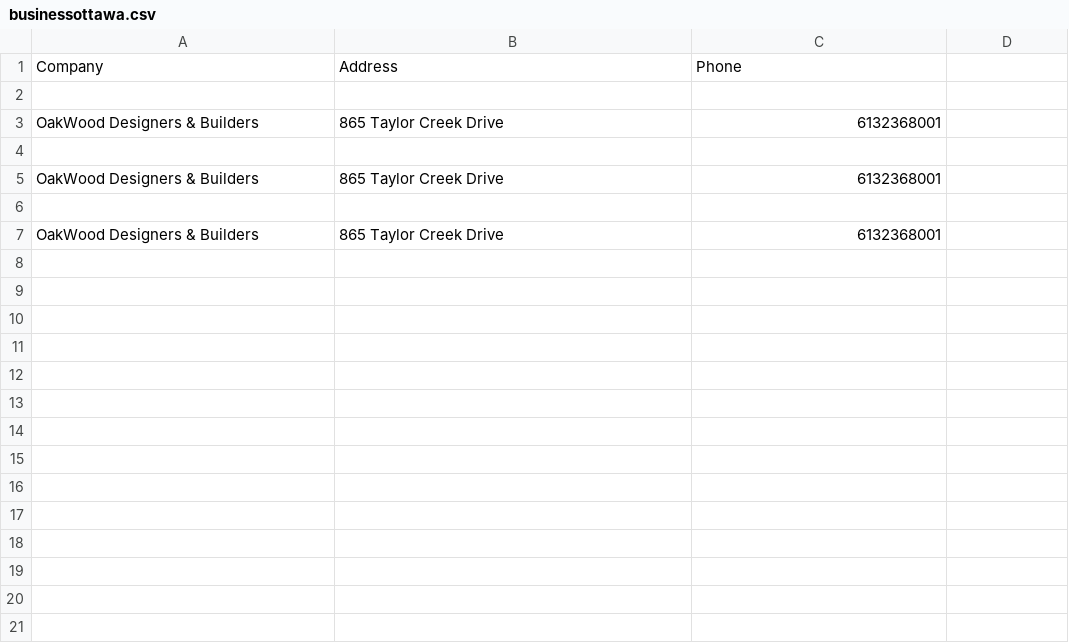
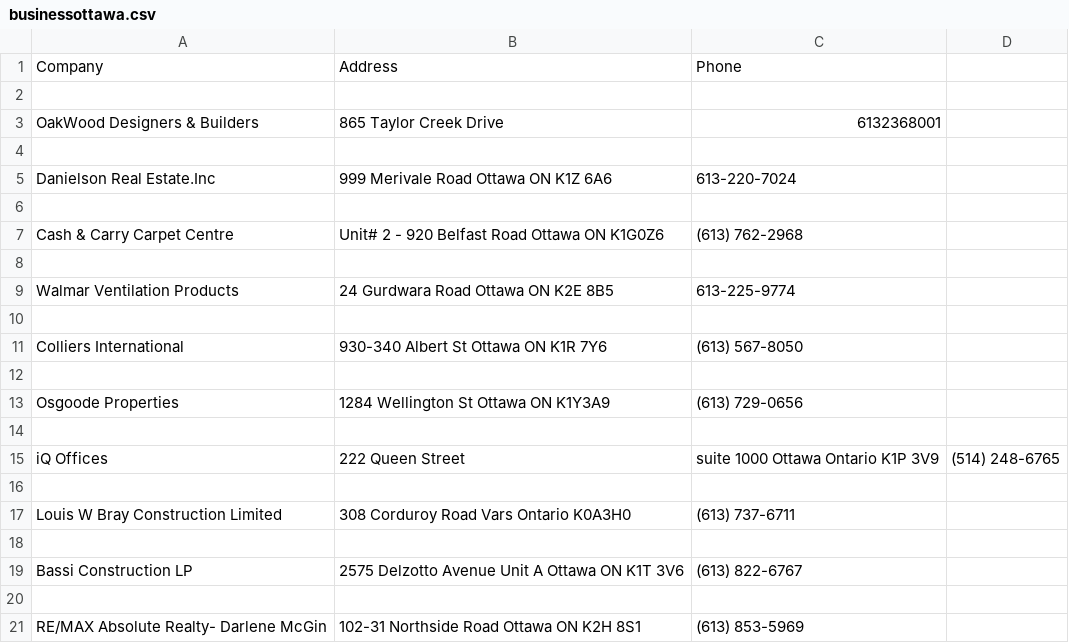
Before and after one commit to shiyanboxer/Web-Scraper-Deal-Sourcing, a CSV file: businessottawa.csv, drawn as a sheet; removed rows and columns are numbered as before the commit, all else as after; the diff names each change by its address in the sheet, - before the commit and + after, or states it on an @@ line.

Commit message:
Update businessottawa.csv

```diff
--- a/businessottawa.csv
+++ b/businessottawa.csv
-row 5: OakWood Designers & Builders | 865 Taylor Creek Drive | 6132368001
+row 5: Danielson Real Estate.Inc | 999 Merivale Road Ottawa ON K1Z 6A6 | 613-220-7024
+row 7: Cash & Carry Carpet Centre | Unit# 2 - 920 Belfast Road Ottawa ON K1G0Z6 | (613) 762-2968
-row 8: OakWood Designers & Builders | 865 Taylor Creek Drive | 6132368001
+row 8: (empty)
+row 9: Walmar Ventilation Products | 24 Gurdwara Road Ottawa ON K2E 8B5 | 613-225-9774
+row 10: (empty)
+row 11: Colliers International | 930-340 Albert St Ottawa ON K1R 7Y6 | (613) 567-8050
+row 12: (empty)
+row 13: Osgoode Properties | 1284 Wellington St Ottawa ON K1Y3A9 | (613) 729-0656
+row 14: (empty)
+row 15: iQ Offices | 222 Queen Street | suite 1000 Ottawa Ontario K1P 3V9 | (514) 248-6765
+row 16: (empty)
+row 17: Louis W Bray Construction Limited | 308 Corduroy Road Vars Ontario K0A3H0 | (613) 737-6711
+row 18: (empty)
+row 19: Bassi Construction LP | 2575 Delzotto Avenue Unit A Ottawa ON K1T 3V6 | (613) 822-6767
+row 20: (empty)
+row 21: RE/MAX Absolute Realty- Darlene McGin | 102-31 Northside Road Ottawa ON K2H 8S1 | (613) 853-5969
```
